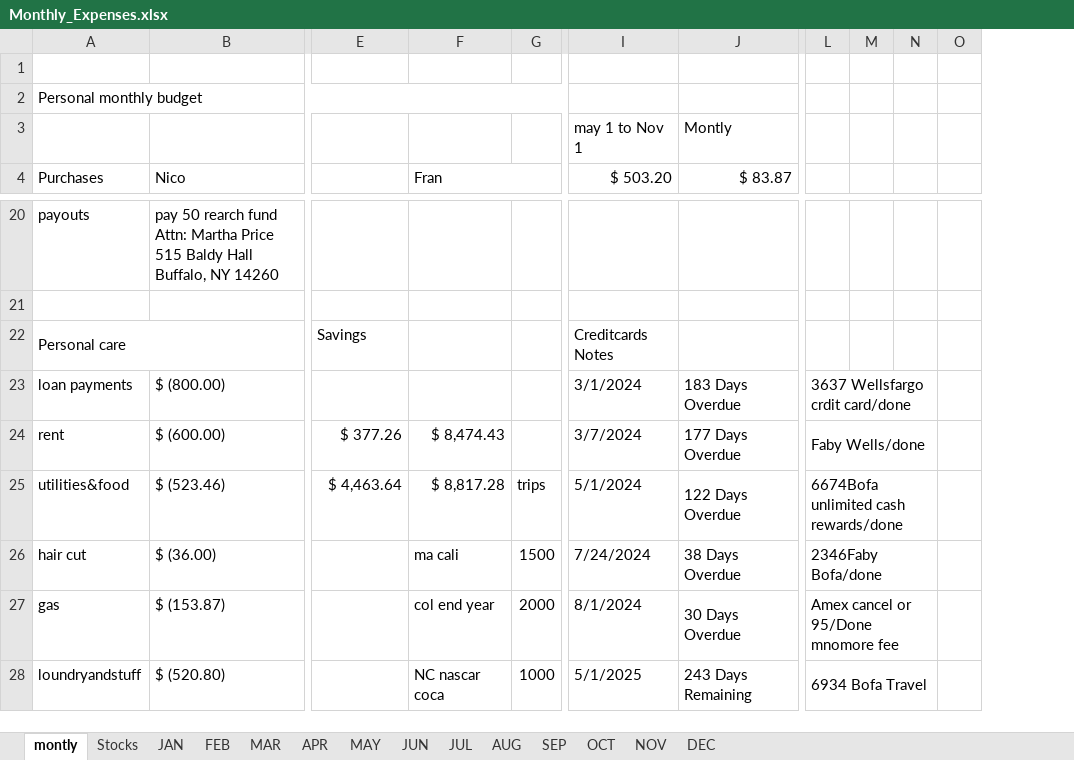
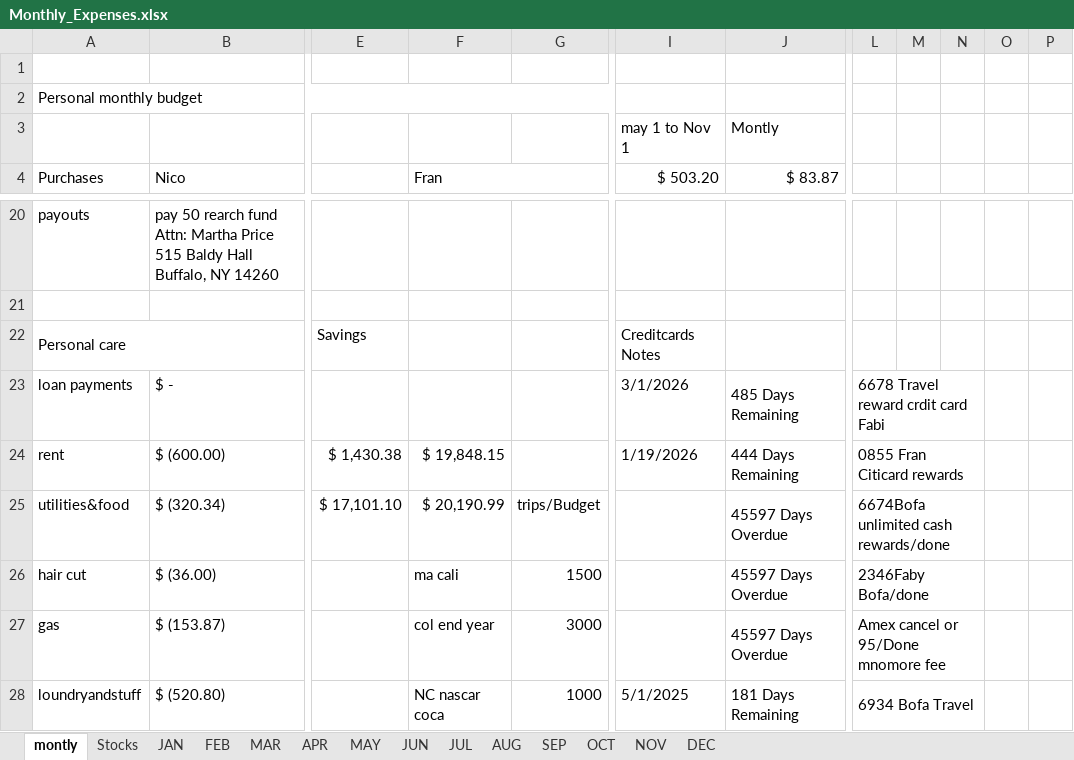
Before and after one commit to Frankdiaz1194/Frankdiaz1194, an Excel workbook: Monthly_Expenses.xlsx, sheet montly, drawn as a sheet; only a part is shown, gaps mark what is left out; values as stored, in another font and other column widths than the file's, no cell formats; charts and pictures not drawn; removed rows and columns are numbered as before the commit, all else as after; the diff covers the shown part only; the diff names each change by its address in the sheet, - before the commit and + after, or states it on an @@ line.

Commit message:
ctas OCt done
NW summary in gsheets format :) cool

```diff
--- a/Monthly_Expenses.xlsx (sheet montly)
+++ b/Monthly_Expenses.xlsx (sheet montly)
-column G, rows 25-28: trips | 1500 | 2000 | 1000
+column G, rows 25-28: trips/Budget | 1500 | 3000 | 1000
+column M, empty
+column N, empty
-column O, empty
-B23 (Nico): $ (800.00)
+B23 (Nico): $ -
-I23 ($ 503.20): 3/1/2024
+I23 ($ 503.20): 3/1/2026
-J23 ($ 83.87): 183 Days Overdue
+J23 ($ 83.87): 485 Days Remaining
-L23: 3637 Wellsfargo crdit card/done
+L23: 6678 Travel reward crdit card Fabi
-L23:N23 merged
+L23:N23 merged
-E24: $ 377.26
+E24: $ 1,430.38
-F24 (Fran): $ 8,474.43
+F24 (Fran): $ 19,848.15
-I24 ($ 503.20): 3/7/2024
+I24 ($ 503.20): 1/19/2026
-J24 ($ 83.87): 177 Days Overdue
+J24 ($ 83.87): 444 Days Remaining
-L24: Faby Wells/done
+L24: 0855 Fran Citicard rewards
-L24:N24 merged
+L24:N24 merged
-B25 (Nico): $ (523.46)
+B25 (Nico): $ (320.34)
-E25: $ 4,463.64
+E25: $ 17,101.10
-F25 (Fran): $ 8,817.28
+F25 (Fran): $ 20,190.99
-I25 ($ 503.20): 5/1/2024
+I25 ($ 503.20): (empty)
-J25 ($ 83.87): 122 Days Overdue
+J25 ($ 83.87): 45597 Days Overdue
-L25:N25 merged
+L25:N25 merged
-I26 ($ 503.20): 7/24/2024
+I26 ($ 503.20): (empty)
-J26 ($ 83.87): 38 Days Overdue
+J26 ($ 83.87): 45597 Days Overdue
-L26:N26 merged
+L26:N26 merged
-I27 ($ 503.20): 8/1/2024
+I27 ($ 503.20): (empty)
-J27 ($ 83.87): 30 Days Overdue
+J27 ($ 83.87): 45597 Days Overdue
-L27:N27 merged
+L27:N27 merged
-J28 ($ 83.87): 243 Days Remaining
+J28 ($ 83.87): 181 Days Remaining
-L28:N28 merged
+L28:N28 merged
```
Also changed, not shown: 14 added rows, 14 removed rows, 66 edited cells and merged cells elsewhere in this sheet, sheet OCT, sheet SEP, sheet FEB, cell formats, formulas that keep their value, hidden cells, charts or pictures, 1 other file.
